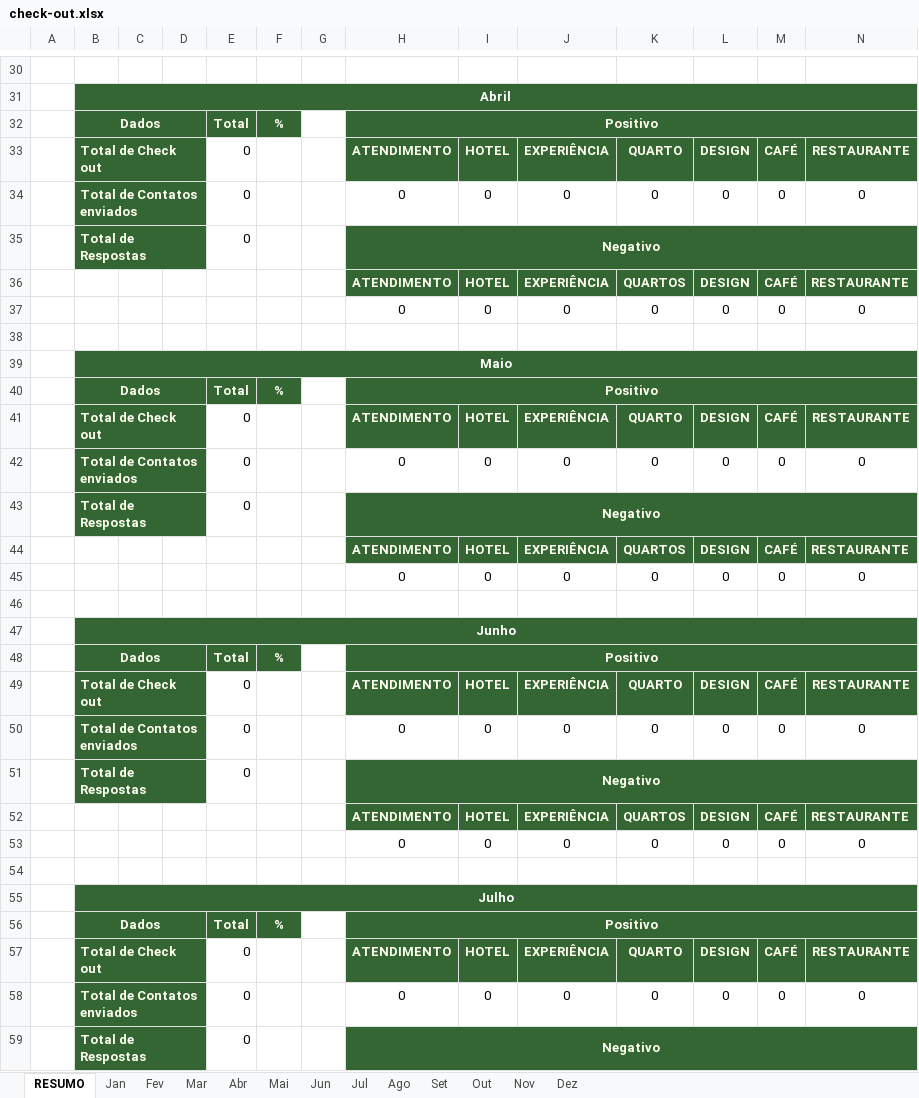
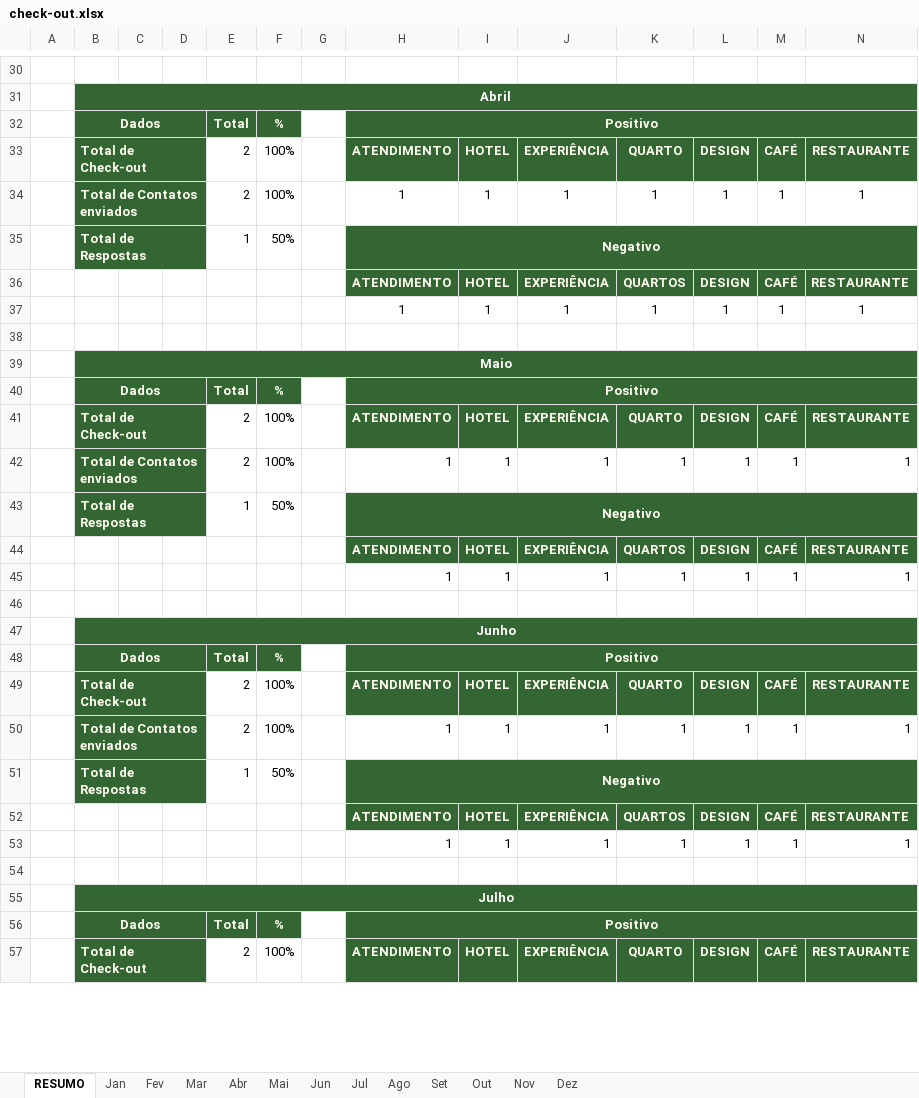
Before and after one commit to miguelito2122/automacao-whatsapp, an Excel workbook: data/check-out.xlsx, sheet RESUMO, drawn as a sheet; only a part is shown, gaps mark what is left out; values as stored, in another font and other column widths than the file's, no borders; removed rows and columns are numbered as before the commit, all else as after; rows hold the shown columns only; the diff covers the shown part only; the diff names each change by its address in the sheet, - before the commit and + after, or states it on an @@ line.

```diff
--- a/data/check-out.xlsx (sheet RESUMO)
+++ b/data/check-out.xlsx (sheet RESUMO)
-B33: Total de Check out
+B33: Total de Check-out
-E33: 0
+E33: 2
-F33: (empty)
+F33: 100%
-row 34:  | Total de Contatos enviados |  |  | 0 |  |  | 0 | 0 | 0 | 0 | 0 | 0 | 0
-row 35:  | Total de Respostas |  |  | 0 |  |  | Negativo
+row 34:  | Total de Contatos enviados |  |  | 2 | 100% |  | 1 | 1 | 1 | 1 | 1 | 1 | 1
+row 35:  | Total de Respostas |  |  | 1 | 50% |  | Negativo
-row 37:  |  |  |  |  |  |  | 0 | 0 | 0 | 0 | 0 | 0 | 0
+row 37:  |  |  |  |  |  |  | 1 | 1 | 1 | 1 | 1 | 1 | 1
-B41: Total de Check out
+B41: Total de Check-out
-E41: 0
+E41: 2
-F41: (empty)
+F41: 100%
-row 42:  | Total de Contatos enviados |  |  | 0 |  |  | 0 | 0 | 0 | 0 | 0 | 0 | 0
-row 43:  | Total de Respostas |  |  | 0 |  |  | Negativo
+row 42:  | Total de Contatos enviados |  |  | 2 | 100% |  | 1 | 1 | 1 | 1 | 1 | 1 | 1
+row 43:  | Total de Respostas |  |  | 1 | 50% |  | Negativo
-row 45:  |  |  |  |  |  |  | 0 | 0 | 0 | 0 | 0 | 0 | 0
+row 45:  |  |  |  |  |  |  | 1 | 1 | 1 | 1 | 1 | 1 | 1
-B49: Total de Check out
+B49: Total de Check-out
-E49: 0
+E49: 2
-F49: (empty)
+F49: 100%
-row 50:  | Total de Contatos enviados |  |  | 0 |  |  | 0 | 0 | 0 | 0 | 0 | 0 | 0
-row 51:  | Total de Respostas |  |  | 0 |  |  | Negativo
+row 50:  | Total de Contatos enviados |  |  | 2 | 100% |  | 1 | 1 | 1 | 1 | 1 | 1 | 1
+row 51:  | Total de Respostas |  |  | 1 | 50% |  | Negativo
-row 53:  |  |  |  |  |  |  | 0 | 0 | 0 | 0 | 0 | 0 | 0
+row 53:  |  |  |  |  |  |  | 1 | 1 | 1 | 1 | 1 | 1 | 1
-B57: Total de Check out
+B57: Total de Check-out
-E57: 0
+E57: 2
-F57: (empty)
+F57: 100%
-row 58:  | Total de Contatos enviados |  |  | 0 |  |  | 0 | 0 | 0 | 0 | 0 | 0 | 0
-row 59:  | Total de Respostas |  |  | 0 |  |  | Negativo
```
Also changed, not shown: 27 added rows, 25 removed rows and 26 edited cells elsewhere in this sheet, sheet Fev, sheet Mar, sheet Abr, sheet Mai, sheet Jun, sheet Jul, 6 more sheets, 5 other files.
